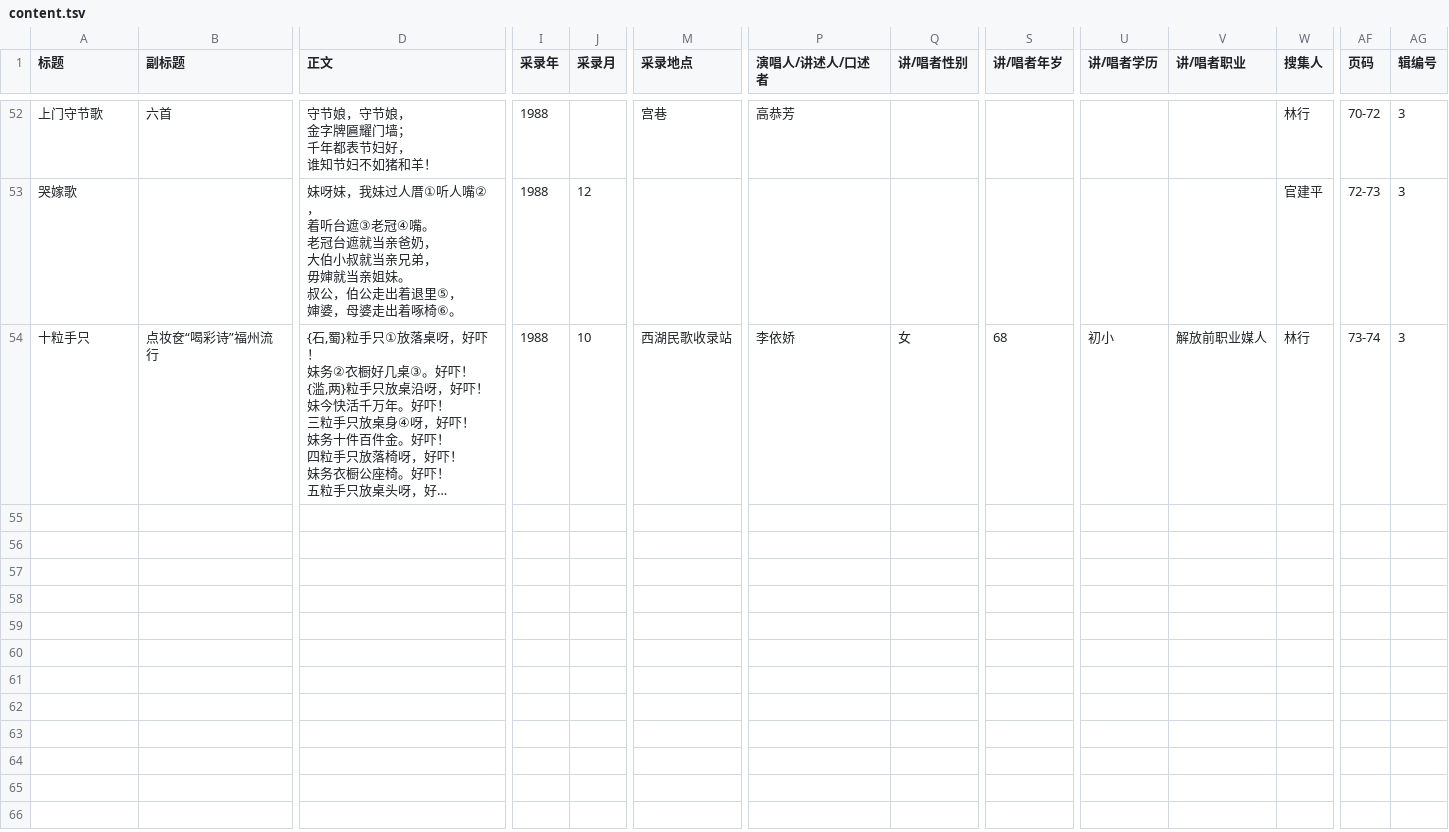
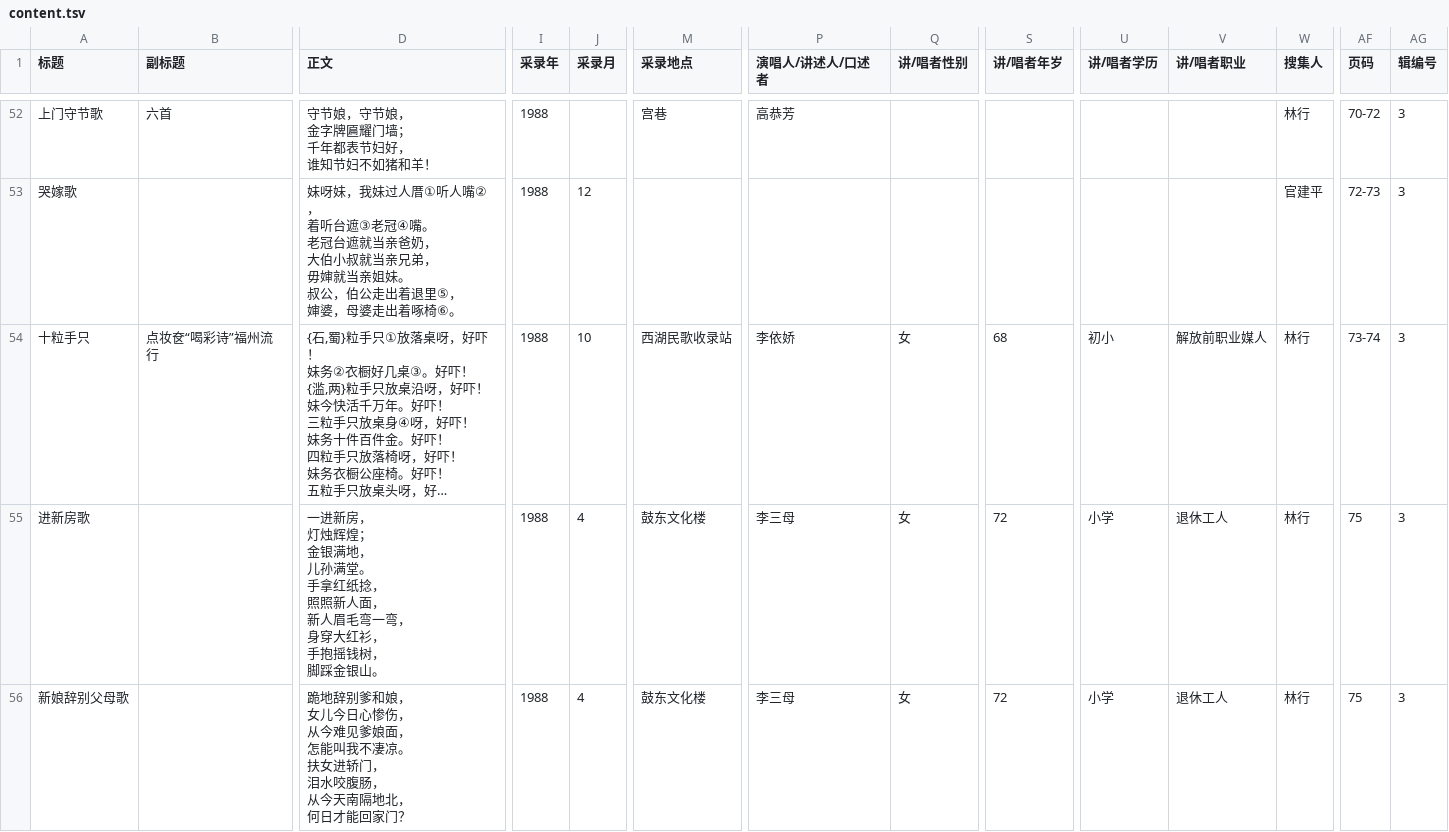
Before and after one commit to MindongLab/foochow-idioms-data, a TSV file: 中国歌谣集成福建卷・福州市鼓楼区分卷/content.tsv, drawn as a sheet; only a part is shown, gaps mark what is left out; long unchanged cells end in …; rows hold the shown columns only; ↵ is a line break in a cell; the diff names each change by its address in the sheet, - before the commit and + after, or states it on an @@ line.

Commit message:
fc-folk pp. 75

```diff
--- a/中国歌谣集成福建卷・福州市鼓楼区分卷/content.tsv
+++ b/中国歌谣集成福建卷・福州市鼓楼区分卷/content.tsv
+row 55: 进新房歌 |  | 一进新房， ↵ 灯烛辉煌； ↵ 金银满地， ↵ 儿孙满堂。 ↵ 手拿红纸捻， ↵ 照照新人面， ↵ 新人眉毛弯一弯， ↵ 身穿大红衫， ↵ 手抱摇钱树， ↵ 脚踩金银山。 | 1988 | 4 | 鼓东文化楼 | 李三母 | 女 | 72 | 小学 | 退休工人 | 林行 | 75 | 3
+row 56: 新娘辞别父母歌 |  | 跪地辞别爹和娘， ↵ 女儿今日心惨伤， ↵ 从今难见爹娘面， ↵ 怎能叫我不凄凉。 ↵ 扶女进轿门， ↵ 泪水咬腹肠， ↵ 从今天南隔地北， ↵ 何日才能回家门？ | 1988 | 4 | 鼓东文化楼 | 李三母 | 女 | 72 | 小学 | 退休工人 | 林行 | 75 | 3
```
